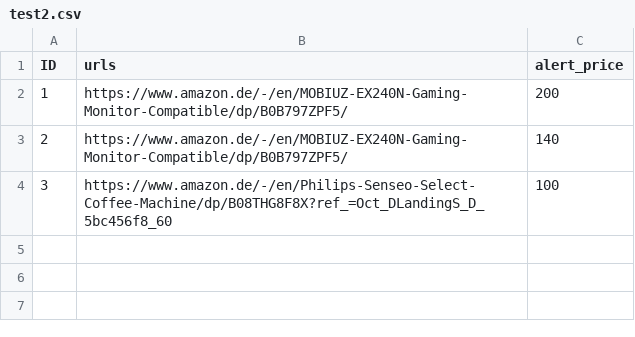
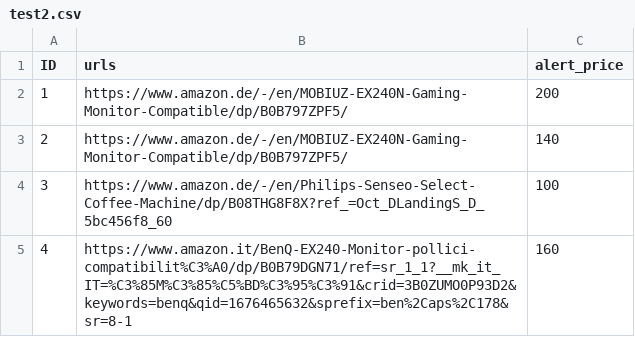
Before and after one commit to DominikSek/PriceTracker, a CSV file: files/test2.csv, drawn as a sheet.

```diff
--- a/files/test2.csv
+++ b/files/test2.csv
@@ -4 +4,2 @@
 3, https://www.amazon.de/-/en/Philips-Senseo-Select-Coffee-Machine/dp/B08THG8F8X?ref_=Oct_DLandingS_D_5bc456f8_60, 100
+4, https://www.amazon.it/BenQ-EX240-Monitor-pollici-compatibilit%C3%A0/dp/B0B79DGN71/ref=sr_1_1?__mk_it_IT=%C3%85M%C3%85%C5%BD%C3%95%C3%91&crid=3B0ZUMO0P93D2&keywords=benq&qid=1676465632&sprefix=ben%2Caps%2C178&sr=8-1, 160
```
Also changed, not shown: 7 other files.
